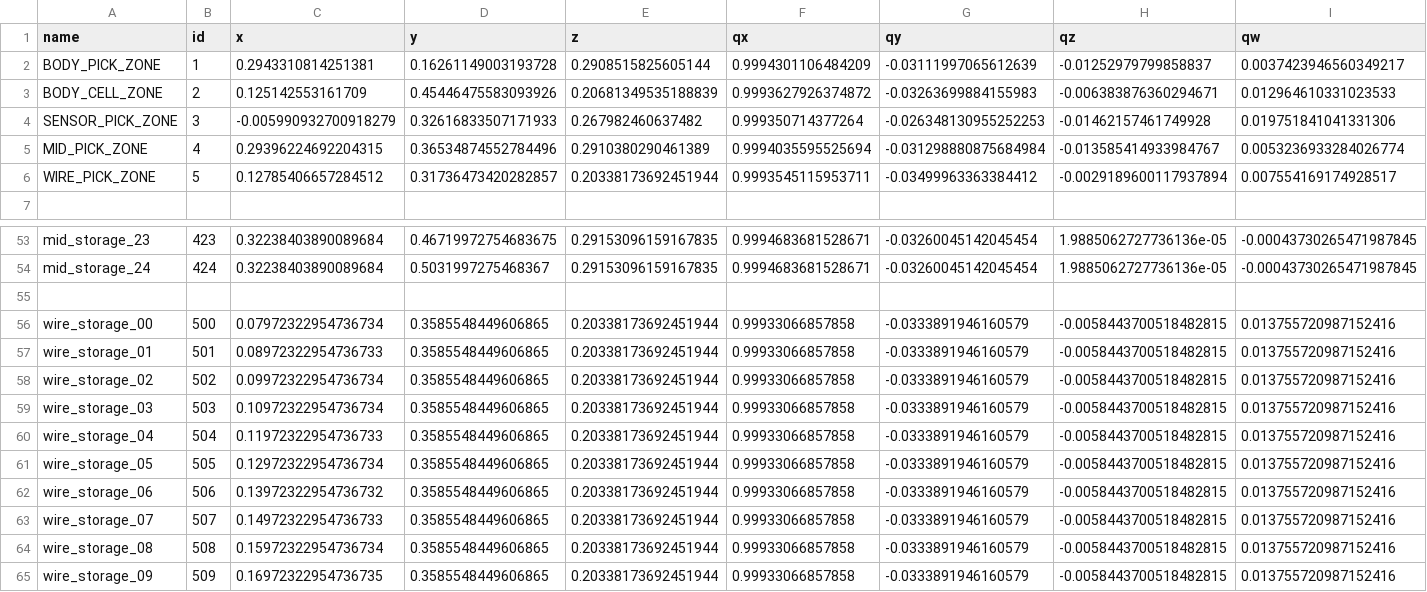
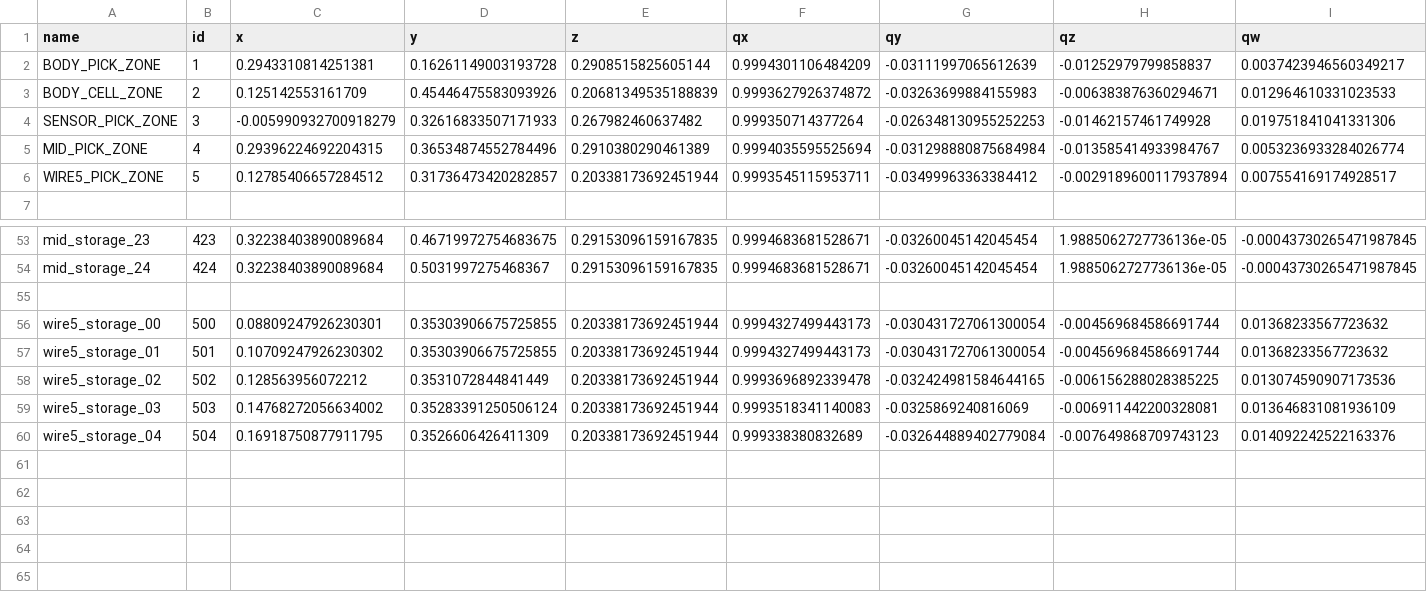
Before and after one commit to SLAM-crew/vzlet_ur3e, a CSV file: ws/zone_poses_floor.csv, drawn as a sheet; only a part is shown, gaps mark what is left out.

Commit message:
update wire grid && better teleop

```diff
--- a/ws/zone_poses_floor.csv
+++ b/ws/zone_poses_floor.csv
@@ -5,3 +5,3 @@ SENSOR_PICK_ZONE,3,-0.005990932700918279,0.32616833507171933,0.267982460637482,0
 MID_PICK_ZONE,4,0.29396224692204315,0.36534874552784496,0.2910380290461389,0.9994035595525694,-0.031298880875684984,-0.013585414933984767,0.0053236933284026774
-WIRE_PICK_ZONE,5,0.12785406657284512,0.31736473420282857,0.20338173692451944,0.9993545115953711,-0.03499963363384412,-0.0029189600117937894,0.007554169174928517
+WIRE5_PICK_ZONE,5,0.12785406657284512,0.31736473420282857,0.20338173692451944,0.9993545115953711,-0.03499963363384412,-0.0029189600117937894,0.007554169174928517
 
@@ -55,11 +55,6 @@ mid_storage_24,424,0.32238403890089684,0.5031997275468367,0.29153096159167835,0.
 
-wire_storage_00,500,0.07972322954736734,0.3585548449606865,0.20338173692451944,0.99933066857858,-0.0333891946160579,-0.0058443700518482815,0.013755720987152416
-wire_storage_01,501,0.08972322954736733,0.3585548449606865,0.20338173692451944,0.99933066857858,-0.0333891946160579,-0.0058443700518482815,0.013755720987152416
-wire_storage_02,502,0.09972322954736734,0.3585548449606865,0.20338173692451944,0.99933066857858,-0.0333891946160579,-0.0058443700518482815,0.013755720987152416
-wire_storage_03,503,0.10972322954736734,0.3585548449606865,0.20338173692451944,0.99933066857858,-0.0333891946160579,-0.0058443700518482815,0.013755720987152416
-wire_storage_04,504,0.11972322954736733,0.3585548449606865,0.20338173692451944,0.99933066857858,-0.0333891946160579,-0.0058443700518482815,0.013755720987152416
-wire_storage_05,505,0.12972322954736734,0.3585548449606865,0.20338173692451944,0.99933066857858,-0.0333891946160579,-0.0058443700518482815,0.013755720987152416
-wire_storage_06,506,0.13972322954736732,0.3585548449606865,0.20338173692451944,0.99933066857858,-0.0333891946160579,-0.0058443700518482815,0.013755720987152416
-wire_storage_07,507,0.14972322954736733,0.3585548449606865,0.20338173692451944,0.99933066857858,-0.0333891946160579,-0.0058443700518482815,0.013755720987152416
-wire_storage_08,508,0.15972322954736734,0.3585548449606865,0.20338173692451944,0.99933066857858,-0.0333891946160579,-0.0058443700518482815,0.013755720987152416
-wire_storage_09,509,0.16972322954736735,0.3585548449606865,0.20338173692451944,0.99933066857858,-0.0333891946160579,-0.0058443700518482815,0.013755720987152416
+wire5_storage_00,500,0.08809247926230301,0.35303906675725855,0.20338173692451944,0.9994327499443173,-0.030431727061300054,-0.004569684586691744,0.01368233567723632
+wire5_storage_01,501,0.10709247926230302,0.35303906675725855,0.20338173692451944,0.9994327499443173,-0.030431727061300054,-0.004569684586691744,0.01368233567723632
+wire5_storage_02,502,0.128563956072212,0.3531072844841449,0.20338173692451944,0.9993696892339478,-0.032424981584644165,-0.006156288028385225,0.013074590907173536
+wire5_storage_03,503,0.14768272056634002,0.35283391250506124,0.20338173692451944,0.9993518341140083,-0.0325869240816069,-0.006911442200328081,0.013646831081936109
+wire5_storage_04,504,0.16918750877911795,0.3526606426411309,0.20338173692451944,0.999338380832689,-0.032644889402779084,-0.007649868709743123,0.014092242522163376
```
Also changed, not shown: 8 other files.
